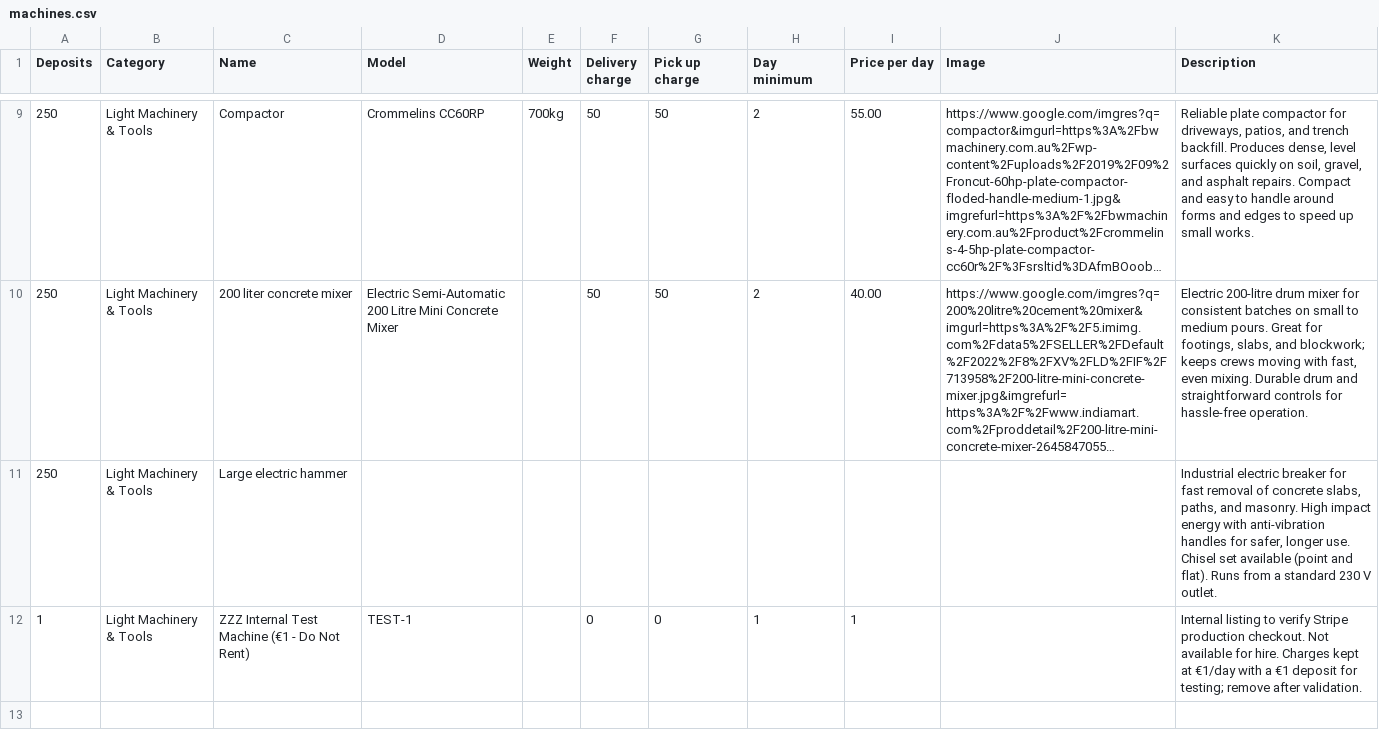
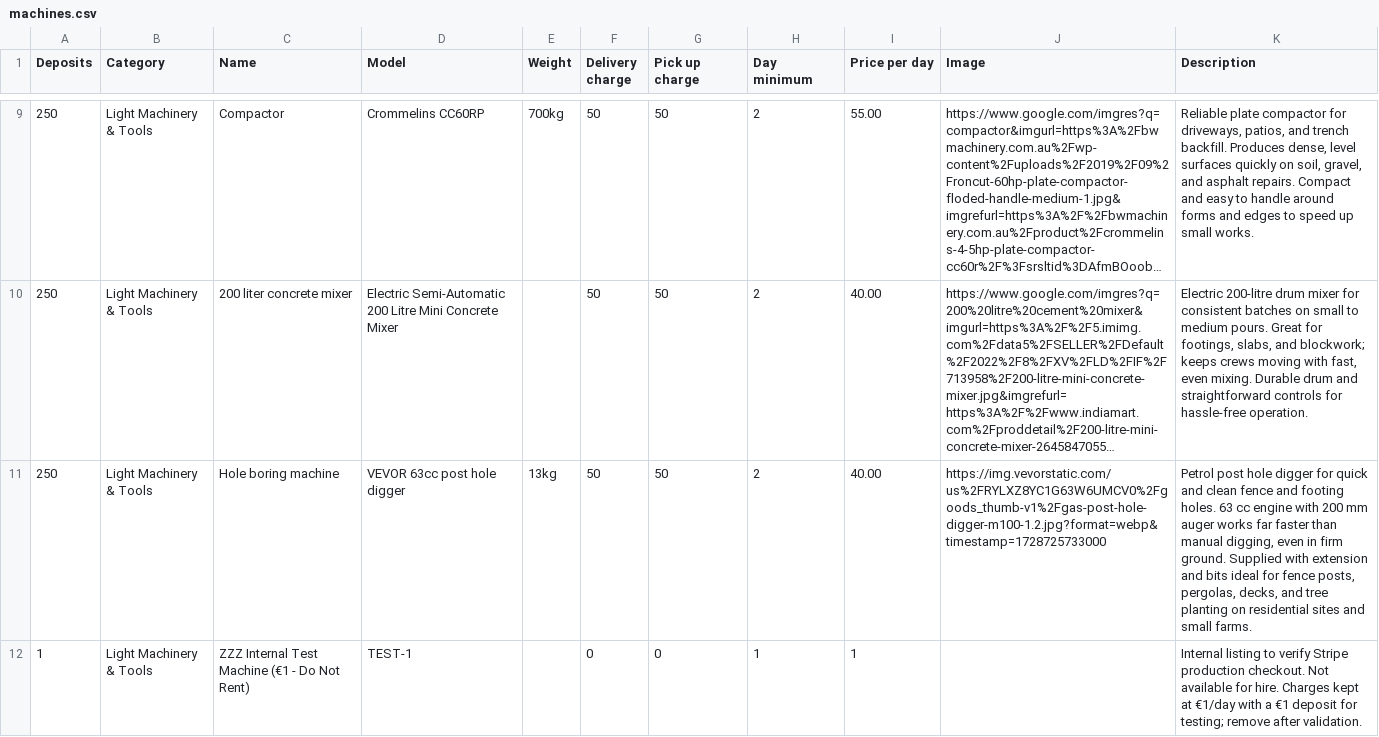
Before and after one commit to itsadrianapaiva/amr-app, a CSV file: prisma/data/machines.csv, drawn as a sheet; only a part is shown, gaps mark what is left out; long unchanged cells end in …; removed rows and columns are numbered as before the commit, all else as after; the diff names each change by its address in the sheet, - before the commit and + after, or states it on an @@ line.

Commit message:
updated csv with new machine

```diff
--- a/prisma/data/machines.csv
+++ b/prisma/data/machines.csv
-row 11: 250 | Light Machinery & Tools | Large electric hammer |  |  |  |  |  |  |  | Industrial electric breaker for fast removal of concrete slabs, paths, and masonry. High impact energy with anti-vibration handles for safer, longer use. Chisel set available (point and flat). Runs from a standard 230 V outlet.
+row 11: 250 | Light Machinery & Tools | Hole boring machine | VEVOR 63cc post hole digger | 13kg | 50 | 50 | 2 | 40.00 | https://img.vevorstatic.com/us%2FRYLXZ8YC1G63W6UMCV0%2Fgoods_thumb-v1%2Fgas-post-hole-digger-m100-1.2.jpg?format=webp&timestamp=1728725733000 | Petrol post hole digger for quick and clean fence and footing holes. 63 cc engine with 200 mm auger works far faster than manual digging, even in firm ground. Supplied with extension and bits ideal for fence posts, pergolas, decks, and tree planting on residential sites and small farms.
```
